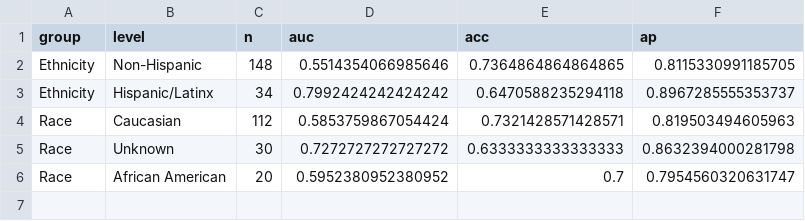
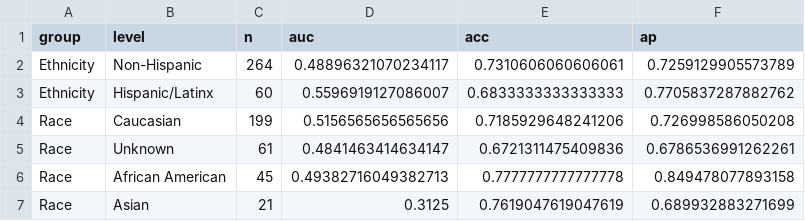
Before and after one commit to ag-af/ucbt-project, a CSV file: models_output/metrics/subgroup_Platelet_Engraftment_FullDose_filtered_real_20251027.csv, drawn as a sheet.

```diff
--- a/models_output/metrics/subgroup_Platelet_Engraftment_FullDose_filtered_real_20251027.csv
+++ b/models_output/metrics/subgroup_Platelet_Engraftment_FullDose_filtered_real_20251027.csv
@@ -1,6 +1,7 @@
 group,level,n,auc,acc,ap
-Ethnicity,Non-Hispanic,148,0.5514354066985646,0.7364864864864865,0.8115330991185705
-Ethnicity,Hispanic/Latinx,34,0.7992424242424242,0.6470588235294118,0.8967285555353737
-Race,Caucasian,112,0.5853759867054424,0.7321428571428571,0.819503494605963
-Race,Unknown,30,0.7272727272727272,0.6333333333333333,0.8632394000281798
-Race,African American,20,0.5952380952380952,0.7,0.7954560320631747
+Ethnicity,Non-Hispanic,264,0.48896321070234117,0.7310606060606061,0.7259129905573789
+Ethnicity,Hispanic/Latinx,60,0.5596919127086007,0.6833333333333333,0.7705837287882762
+Race,Caucasian,199,0.5156565656565656,0.7185929648241206,0.726998586050208
+Race,Unknown,61,0.4841463414634147,0.6721311475409836,0.6786536991262261
+Race,African American,45,0.49382716049382713,0.7777777777777778,0.849478077893158
+Race,Asian,21,0.3125,0.7619047619047619,0.689932883271699
```
Also changed, not shown: models_output/metrics/metrics_Platelet_Engraftment_FullDose_real_20251027.csv, models_output/metrics/subgroup_1_Year_Survival_FullALL_filtered_real_20251027.csv, 22 other files.
